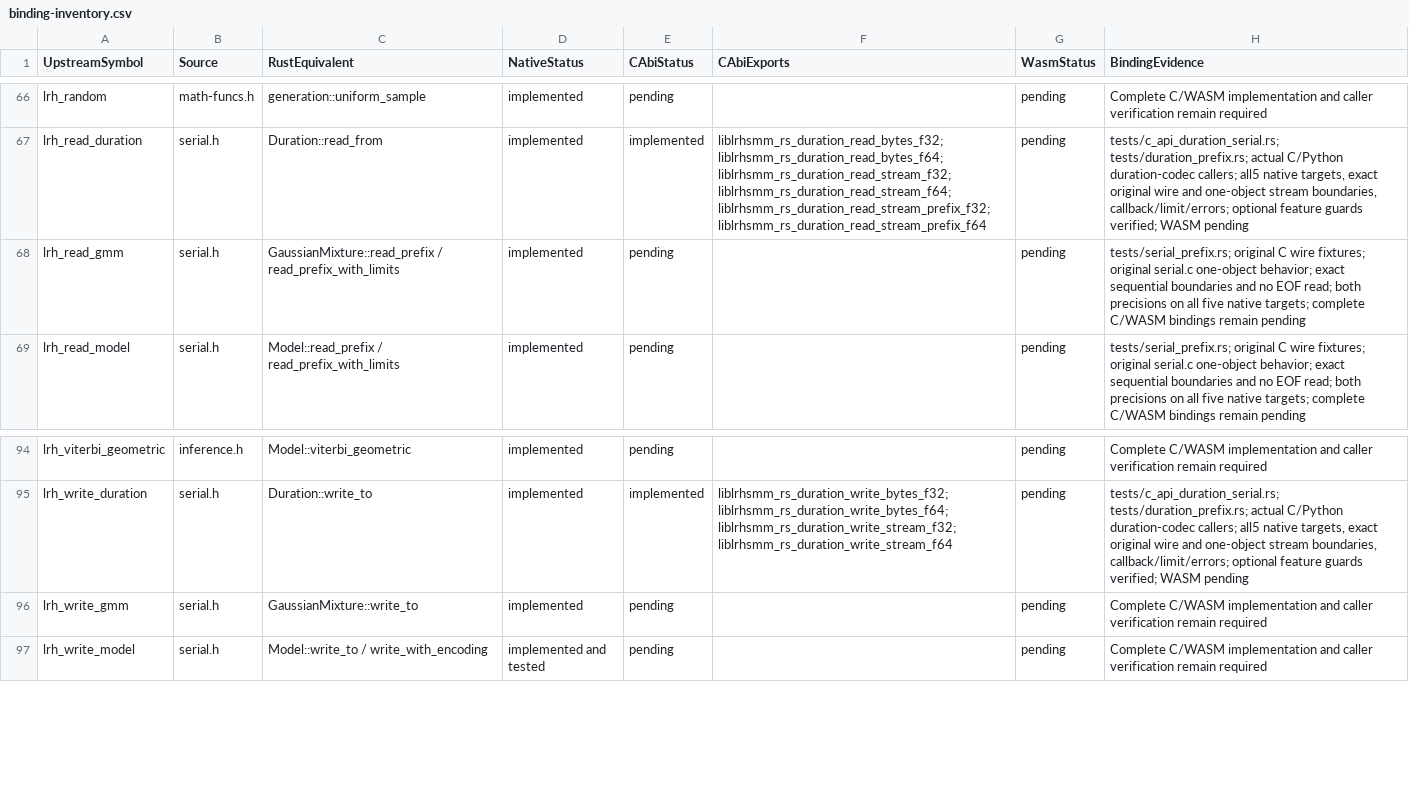
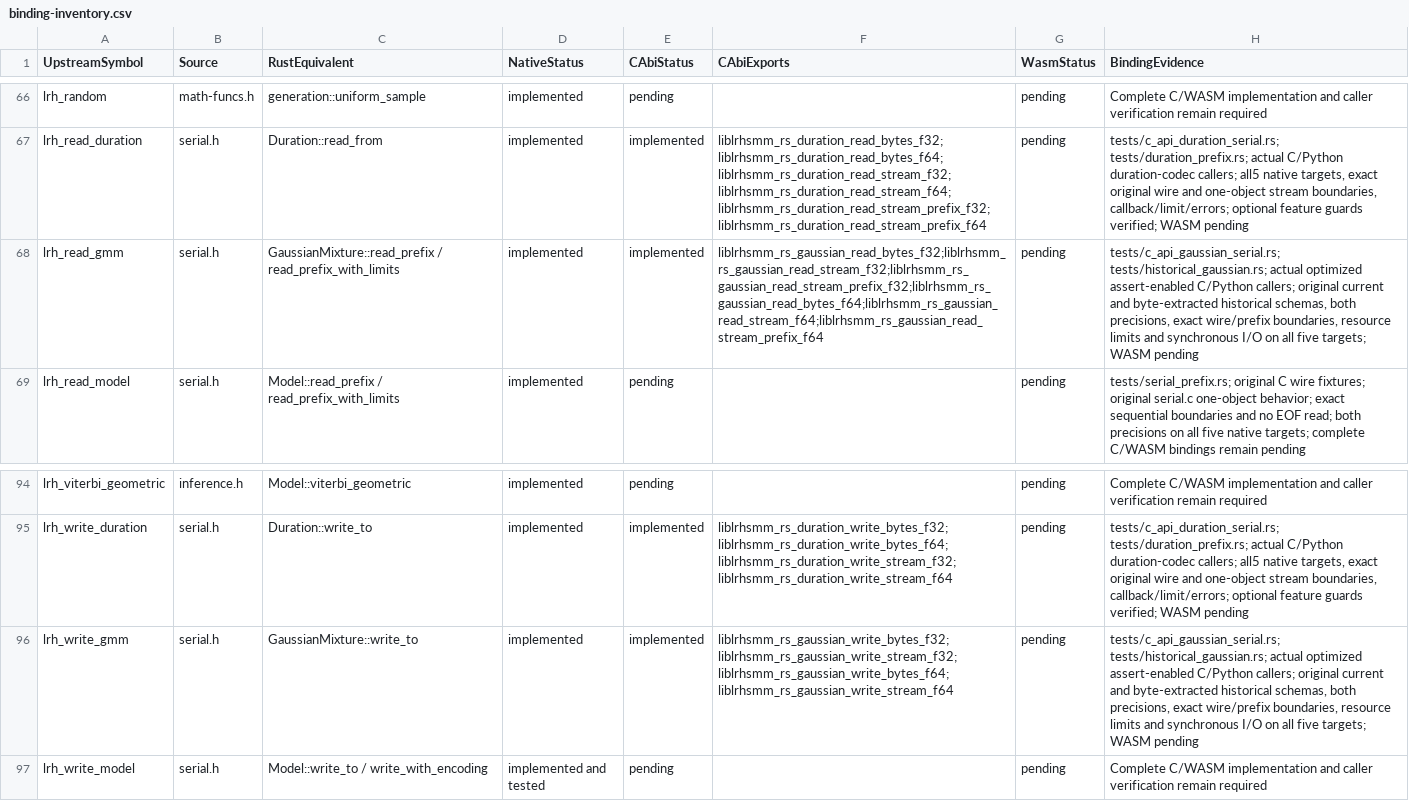
Before and after one commit to Lqm1/liblrhsmm-rs, a CSV file: docs/binding-inventory.csv, drawn as a sheet; only a part is shown, gaps mark what is left out; the diff names each change by its address in the sheet, - before the commit and + after, or states it on an @@ line.

Commit message:
feat: expose Gaussian codecs and historical encodings

```diff
--- a/docs/binding-inventory.csv
+++ b/docs/binding-inventory.csv
-E68 (CAbiStatus): pending
+E68 (CAbiStatus): implemented
-F68 (CAbiExports): (empty)
+F68 (CAbiExports): liblrhsmm_rs_gaussian_read_bytes_f32;liblrhsmm_rs_gaussian_read_stream_f32;liblrhsmm_rs_gaussian_read_stream_prefix_f32;liblrhsmm_rs_gaussian_read_bytes_f64;liblrhsmm_rs_gaussian_read_stream_f64;liblrhsmm_rs_gaussian_read_stream_prefix_f64
-H68 (BindingEvidence): tests/serial_prefix.rs; original C wire fixtures; original serial.c one-object behavior; exact sequential boundaries and no EOF read; both precisions on all five native targets; complete C/WASM bindings remain pending
+H68 (BindingEvidence): tests/c_api_gaussian_serial.rs; tests/historical_gaussian.rs; actual optimized assert-enabled C/Python callers; original current and byte-extracted historical schemas, both precisions, exact wire/prefix boundaries, resource limits and synchronous I/O on all five targets; WASM pending
-E96 (CAbiStatus): pending
+E96 (CAbiStatus): implemented
-F96 (CAbiExports): (empty)
+F96 (CAbiExports): liblrhsmm_rs_gaussian_write_bytes_f32;liblrhsmm_rs_gaussian_write_stream_f32;liblrhsmm_rs_gaussian_write_bytes_f64;liblrhsmm_rs_gaussian_write_stream_f64
-H96 (BindingEvidence): Complete C/WASM implementation and caller verification remain required
+H96 (BindingEvidence): tests/c_api_gaussian_serial.rs; tests/historical_gaussian.rs; actual optimized assert-enabled C/Python callers; original current and byte-extracted historical schemas, both precisions, exact wire/prefix boundaries, resource limits and synchronous I/O on all five targets; WASM pending
```
Also changed, not shown: 11 other files.
